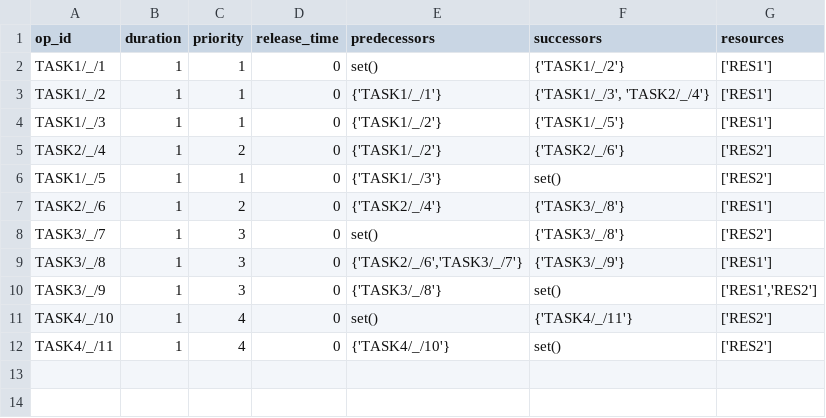
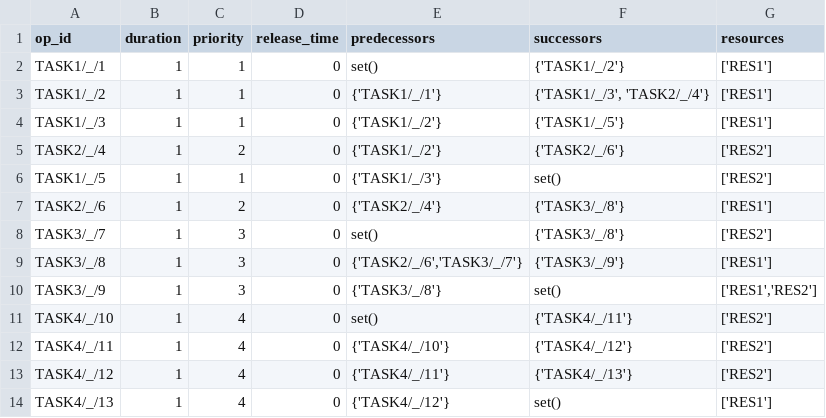
Before and after one commit to og1grib/BuildLogic, a CSV file: data/operations.csv, drawn as a sheet.

```diff
--- a/data/operations.csv
+++ b/data/operations.csv
@@ -11,2 +11,4 @@ TASK3/_/9,1,3,0,{'TASK3/_/8'},set(),"['RES1','RES2']"
 TASK4/_/10,1,4,0,set(),{'TASK4/_/11'},['RES2']
-TASK4/_/11,1,4,0,{'TASK4/_/10'},set(),['RES2']
+TASK4/_/11,1,4,0,{'TASK4/_/10'},{'TASK4/_/12'},['RES2']
+TASK4/_/12,1,4,0,{'TASK4/_/11'},{'TASK4/_/13'},['RES2']
+TASK4/_/13,1,4,0,{'TASK4/_/12'},set(),['RES1']
```
Also changed, not shown: 5 other files.
